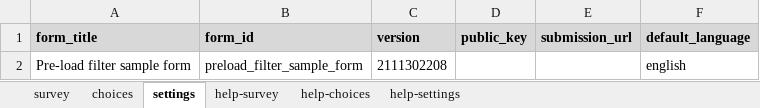
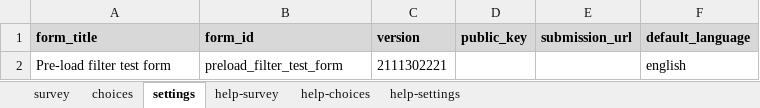
Before and after one commit to surveycto/preload-filter, an Excel workbook: extras/sample-form/Test form.xlsx, sheet settings, drawn as a sheet; values as stored, in another font and other column widths than the file's, no borders; the diff names each change by its address in the sheet, - before the commit and + after, or states it on an @@ line.

Commit message:
Updated title and ID of test form

```diff
--- a/extras/sample-form/Test form.xlsx (sheet settings)
+++ b/extras/sample-form/Test form.xlsx (sheet settings)
-A2 (form_title): Pre-load filter sample form
+A2 (form_title): Pre-load filter test form
-B2 (form_id): preload_filter_sample_form
+B2 (form_id): preload_filter_test_form
-C2 (version): 2111302208
+C2 (version): 2111302221
```
